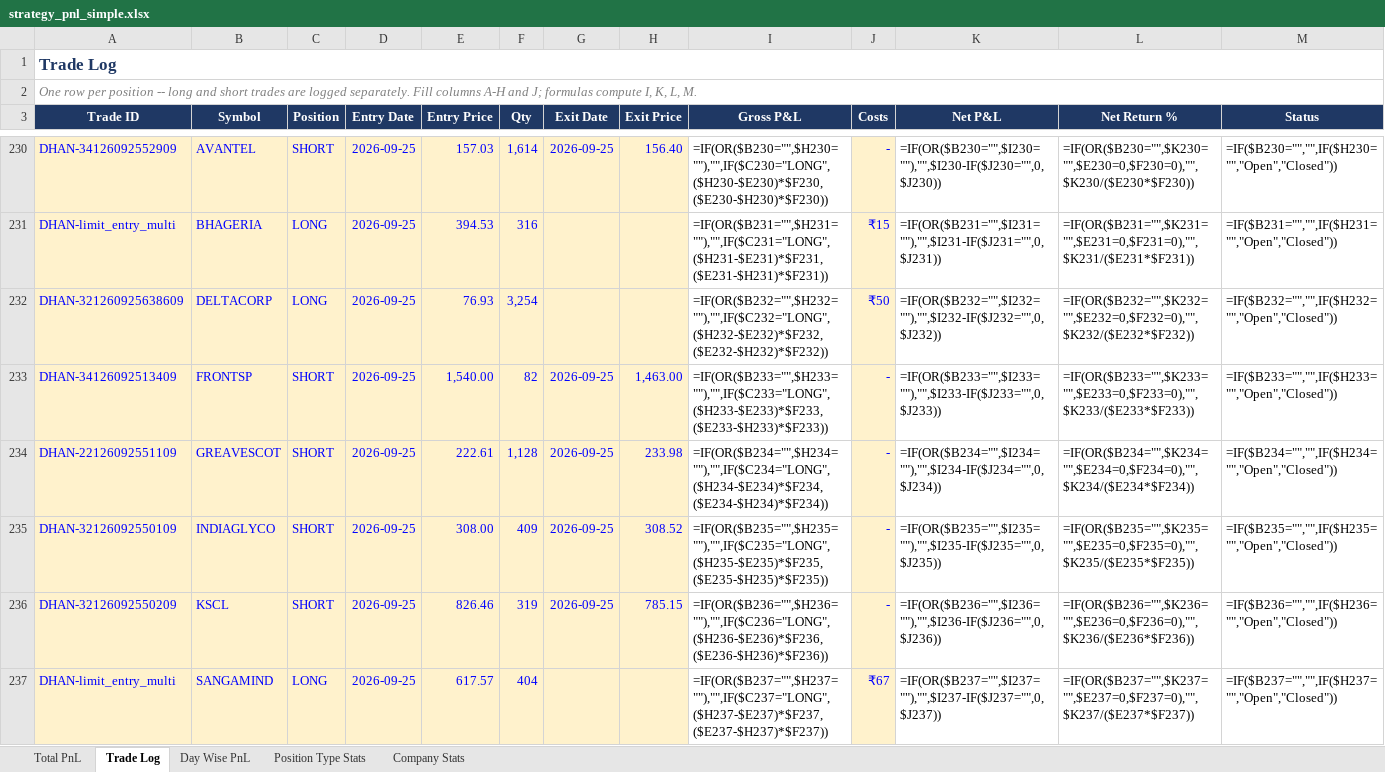
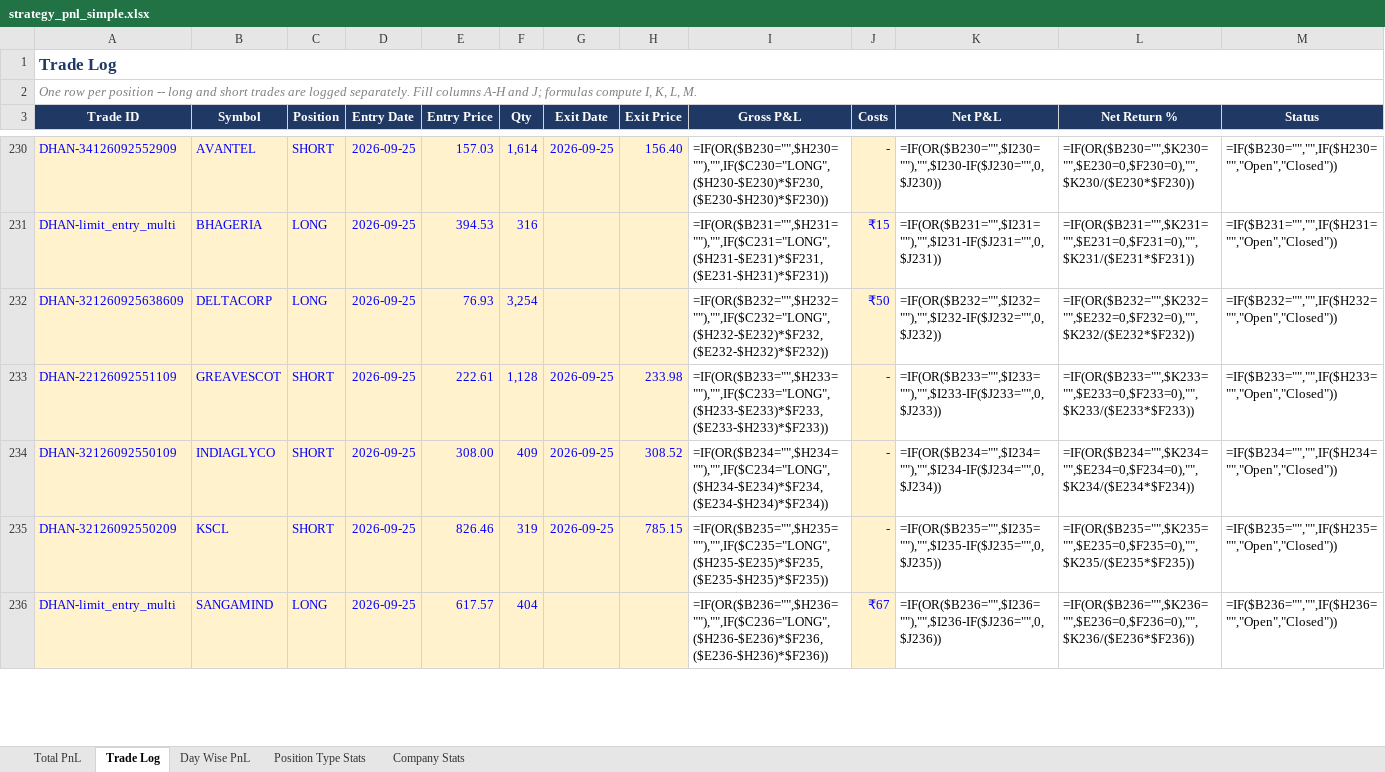
Before and after one commit to rashil0904/volume-daily, an Excel workbook: results/strategy_pnl_simple.xlsx, sheet Trade Log, drawn as a sheet; only a part is shown, gaps mark what is left out; values as stored, in another font and other column widths than the file's, no borders; formulas without a stored value are shown as written; conditional formats not drawn; removed rows and columns are numbered as before the commit, all else as after; the diff covers the shown part only; the diff names each change by its address in the sheet, - before the commit and + after, or states it on an @@ line.

```diff
--- a/results/strategy_pnl_simple.xlsx (sheet Trade Log)
+++ b/results/strategy_pnl_simple.xlsx (sheet Trade Log)
-row 233: DHAN-34126092513409 | FRONTSP | SHORT | 2026-09-25 | 1,540.00 | 82 | 2026-09-25 | 1,463.00 | =IF(OR($B233="",$H233=""),"",IF($C233="LONG",($H233-$E233)*$F233,($E233-$H233)*$F233)) | - | =IF(OR($B233="",$I233=""),"",$I233-IF($J233="",0,$J233)) | =IF(OR($B233="",$K233="",$E233=0,$F233=0),"",$K233/($E233*$F233)) | =IF($B233="","",IF($H233="","Open","Closed"))
-I233 (Gross P&L): =IF(OR($B234="",$H234=""),"",IF($C234="LONG",($H234-$E234)*$F234,($E234-$H234)*$F234))
+I233 (Gross P&L): =IF(OR($B233="",$H233=""),"",IF($C233="LONG",($H233-$E233)*$F233,($E233-$H233)*$F233))
-K233 (Net P&L): =IF(OR($B234="",$I234=""),"",$I234-IF($J234="",0,$J234))
+K233 (Net P&L): =IF(OR($B233="",$I233=""),"",$I233-IF($J233="",0,$J233))
-L233 (Net Return %): =IF(OR($B234="",$K234="",$E234=0,$F234=0),"",$K234/($E234*$F234))
+L233 (Net Return %): =IF(OR($B233="",$K233="",$E233=0,$F233=0),"",$K233/($E233*$F233))
-M233 (Status): =IF($B234="","",IF($H234="","Open","Closed"))
+M233 (Status): =IF($B233="","",IF($H233="","Open","Closed"))
-I234 (Gross P&L): =IF(OR($B235="",$H235=""),"",IF($C235="LONG",($H235-$E235)*$F235,($E235-$H235)*$F235))
+I234 (Gross P&L): =IF(OR($B234="",$H234=""),"",IF($C234="LONG",($H234-$E234)*$F234,($E234-$H234)*$F234))
-K234 (Net P&L): =IF(OR($B235="",$I235=""),"",$I235-IF($J235="",0,$J235))
+K234 (Net P&L): =IF(OR($B234="",$I234=""),"",$I234-IF($J234="",0,$J234))
-L234 (Net Return %): =IF(OR($B235="",$K235="",$E235=0,$F235=0),"",$K235/($E235*$F235))
+L234 (Net Return %): =IF(OR($B234="",$K234="",$E234=0,$F234=0),"",$K234/($E234*$F234))
-M234 (Status): =IF($B235="","",IF($H235="","Open","Closed"))
+M234 (Status): =IF($B234="","",IF($H234="","Open","Closed"))
-I235 (Gross P&L): =IF(OR($B236="",$H236=""),"",IF($C236="LONG",($H236-$E236)*$F236,($E236-$H236)*$F236))
+I235 (Gross P&L): =IF(OR($B235="",$H235=""),"",IF($C235="LONG",($H235-$E235)*$F235,($E235-$H235)*$F235))
-K235 (Net P&L): =IF(OR($B236="",$I236=""),"",$I236-IF($J236="",0,$J236))
+K235 (Net P&L): =IF(OR($B235="",$I235=""),"",$I235-IF($J235="",0,$J235))
-L235 (Net Return %): =IF(OR($B236="",$K236="",$E236=0,$F236=0),"",$K236/($E236*$F236))
+L235 (Net Return %): =IF(OR($B235="",$K235="",$E235=0,$F235=0),"",$K235/($E235*$F235))
-M235 (Status): =IF($B236="","",IF($H236="","Open","Closed"))
+M235 (Status): =IF($B235="","",IF($H235="","Open","Closed"))
-I236 (Gross P&L): =IF(OR($B237="",$H237=""),"",IF($C237="LONG",($H237-$E237)*$F237,($E237-$H237)*$F237))
+I236 (Gross P&L): =IF(OR($B236="",$H236=""),"",IF($C236="LONG",($H236-$E236)*$F236,($E236-$H236)*$F236))
-K236 (Net P&L): =IF(OR($B237="",$I237=""),"",$I237-IF($J237="",0,$J237))
+K236 (Net P&L): =IF(OR($B236="",$I236=""),"",$I236-IF($J236="",0,$J236))
-L236 (Net Return %): =IF(OR($B237="",$K237="",$E237=0,$F237=0),"",$K237/($E237*$F237))
+L236 (Net Return %): =IF(OR($B236="",$K236="",$E236=0,$F236=0),"",$K236/($E236*$F236))
-M236 (Status): =IF($B237="","",IF($H237="","Open","Closed"))
+M236 (Status): =IF($B236="","",IF($H236="","Open","Closed"))
```
Also changed, not shown: 1 added row and 14 edited cells elsewhere in this sheet.
